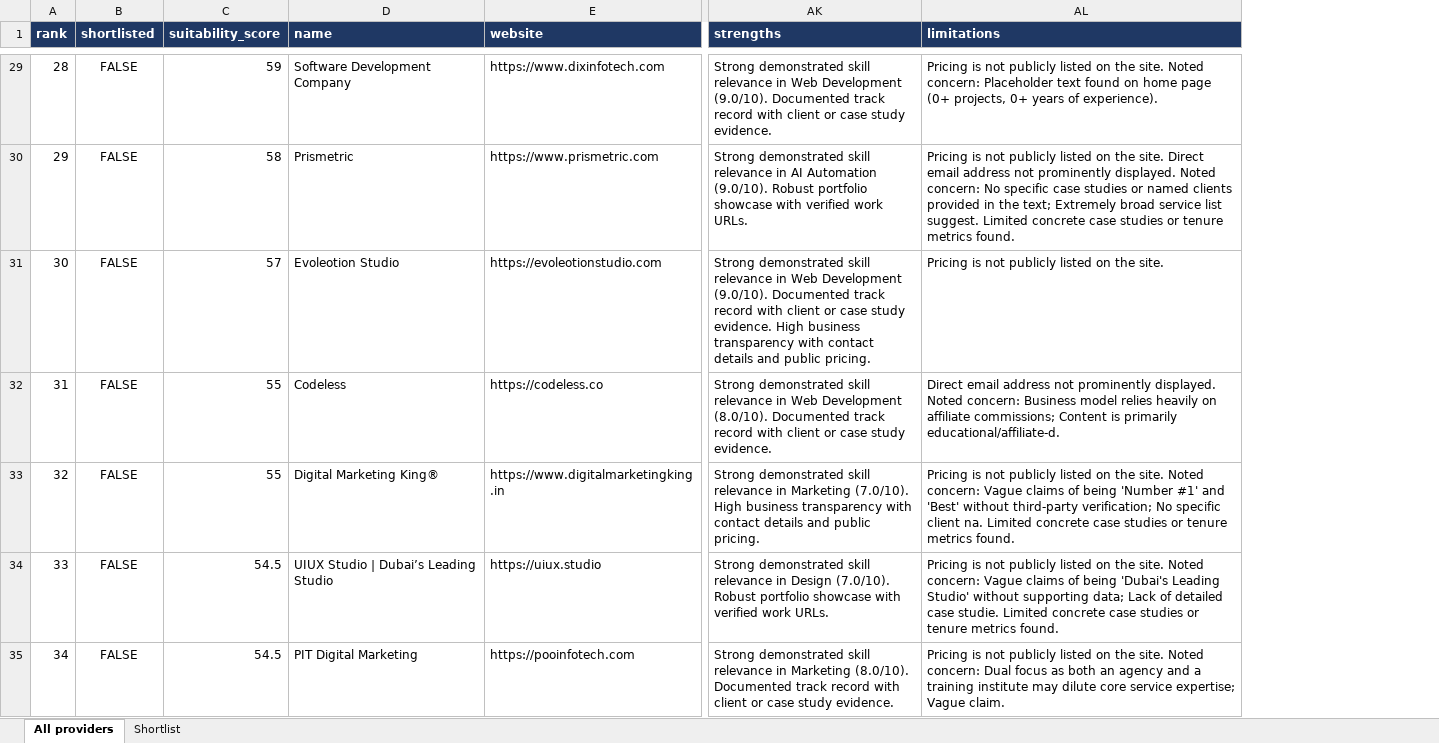
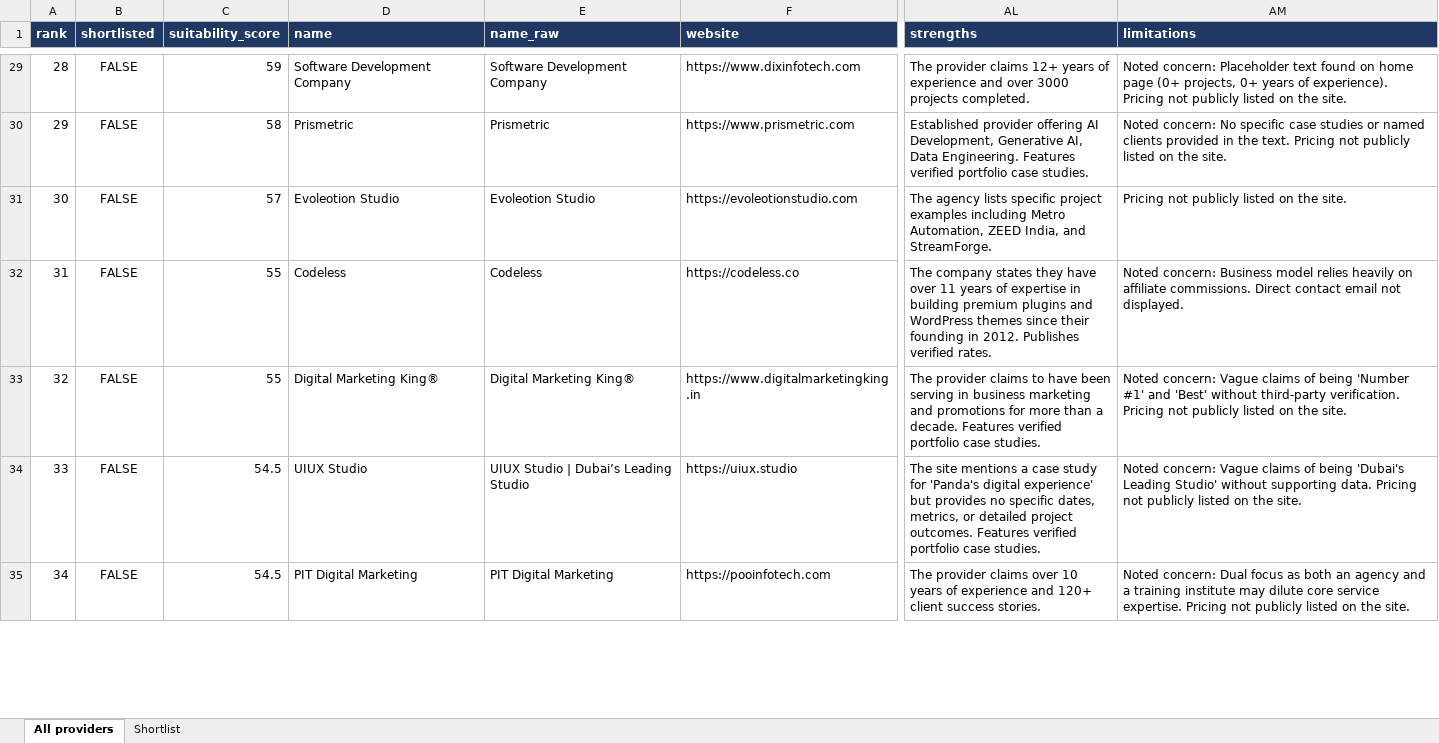
Before and after one commit to YAP545/provider-finder, an Excel workbook: data/providers.xlsx, sheet All providers, drawn as a sheet; only a part is shown, gaps mark what is left out; values as stored, in another font and other column widths than the file's, no borders; addresses are those after the commit; the diff covers the shown part only; the diff names each change by its address in the sheet, - before the commit and + after, or states it on an @@ line.

Commit message:
Improve shortlist accuracy and clean names

```diff
--- a/data/providers.xlsx (sheet All providers)
+++ b/data/providers.xlsx (sheet All providers)
+column E (name_raw), rows 29-35: Software Development Company | Prismetric | Evoleotion Studio | Codeless | Digital Marketing King® | UIUX Studio | Dubai’s Leading Studio | PIT Digital Marketing
-AL29 (strengths): Strong demonstrated skill relevance in Web Development (9.0/10). Documented track record with client or case study evidence.
+AL29 (strengths): The provider claims 12+ years of experience and over 3000 projects completed.
-AM29 (limitations): Pricing is not publicly listed on the site. Noted concern: Placeholder text found on home page (0+ projects, 0+ years of experience).
+AM29 (limitations): Noted concern: Placeholder text found on home page (0+ projects, 0+ years of experience). Pricing not publicly listed on the site.
-AL30 (strengths): Strong demonstrated skill relevance in AI Automation (9.0/10). Robust portfolio showcase with verified work URLs.
+AL30 (strengths): Established provider offering AI Development, Generative AI, Data Engineering. Features verified portfolio case studies.
-AM30 (limitations): Pricing is not publicly listed on the site. Direct email address not prominently displayed. Noted concern: No specific case studies or named clients provided in the text; Extremely broad service list suggest. Limited concrete case studies or tenure metrics found.
+AM30 (limitations): Noted concern: No specific case studies or named clients provided in the text. Pricing not publicly listed on the site.
-AL31 (strengths): Strong demonstrated skill relevance in Web Development (9.0/10). Documented track record with client or case study evidence. High business transparency with contact details and public pricing.
+AL31 (strengths): The agency lists specific project examples including Metro Automation, ZEED India, and StreamForge.
-AM31 (limitations): Pricing is not publicly listed on the site.
+AM31 (limitations): Pricing not publicly listed on the site.
-AL32 (strengths): Strong demonstrated skill relevance in Web Development (8.0/10). Documented track record with client or case study evidence.
+AL32 (strengths): The company states they have over 11 years of expertise in building premium plugins and WordPress themes since their founding in 2012. Publishes verified rates.
-AM32 (limitations): Direct email address not prominently displayed. Noted concern: Business model relies heavily on affiliate commissions; Content is primarily educational/affiliate-d.
+AM32 (limitations): Noted concern: Business model relies heavily on affiliate commissions. Direct contact email not displayed.
-AL33 (strengths): Strong demonstrated skill relevance in Marketing (7.0/10). High business transparency with contact details and public pricing.
+AL33 (strengths): The provider claims to have been serving in business marketing and promotions for more than a decade. Features verified portfolio case studies.
-AM33 (limitations): Pricing is not publicly listed on the site. Noted concern: Vague claims of being 'Number #1' and 'Best' without third-party verification; No specific client na. Limited concrete case studies or tenure metrics found.
+AM33 (limitations): Noted concern: Vague claims of being 'Number #1' and 'Best' without third-party verification. Pricing not publicly listed on the site.
-D34 (name): UIUX Studio | Dubai’s Leading Studio
+D34 (name): UIUX Studio
-AL34 (strengths): Strong demonstrated skill relevance in Design (7.0/10). Robust portfolio showcase with verified work URLs.
+AL34 (strengths): The site mentions a case study for 'Panda's digital experience' but provides no specific dates, metrics, or detailed project outcomes. Features verified portfolio case studies.
-AM34 (limitations): Pricing is not publicly listed on the site. Noted concern: Vague claims of being 'Dubai's Leading Studio' without supporting data; Lack of detailed case studie. Limited concrete case studies or tenure metrics found.
+AM34 (limitations): Noted concern: Vague claims of being 'Dubai's Leading Studio' without supporting data. Pricing not publicly listed on the site.
-AL35 (strengths): Strong demonstrated skill relevance in Marketing (8.0/10). Documented track record with client or case study evidence.
+AL35 (strengths): The provider claims over 10 years of experience and 120+ client success stories.
-AM35 (limitations): Pricing is not publicly listed on the site. Noted concern: Dual focus as both an agency and a training institute may dilute core service expertise; Vague claim.
+AM35 (limitations): Noted concern: Dual focus as both an agency and a training institute may dilute core service expertise. Pricing not publicly listed on the site.
```
Also changed, not shown: 97 edited cells elsewhere in this sheet, sheet Shortlist, 5 other files.
